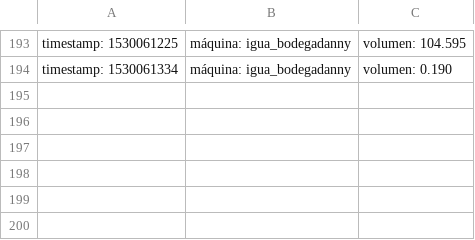
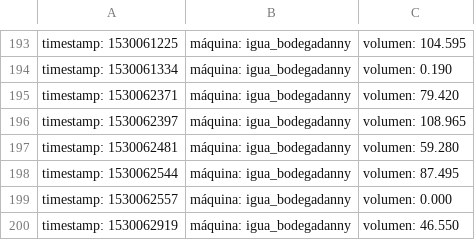
Before and after one commit to josevelardee/igua-toolkit, a CSV file: IGUA_DANNY_log.csv, drawn as a sheet; only a part is shown, gaps mark what is left out; the diff names each change by its address in the sheet, - before the commit and + after, or states it on an @@ line.

```diff
--- a/IGUA_DANNY_log.csv
+++ b/IGUA_DANNY_log.csv
+row 195: timestamp: 1530062371 | máquina: igua_bodegadanny | volumen: 79.420
+row 196: timestamp: 1530062397 | máquina: igua_bodegadanny | volumen: 108.965
+row 197: timestamp: 1530062481 | máquina: igua_bodegadanny | volumen: 59.280
+row 198: timestamp: 1530062544 | máquina: igua_bodegadanny | volumen: 87.495
+row 199: timestamp: 1530062557 | máquina: igua_bodegadanny | volumen: 0.000
+row 200: timestamp: 1530062919 | máquina: igua_bodegadanny | volumen: 46.550
```
Also changed, not shown: 1 other file.
